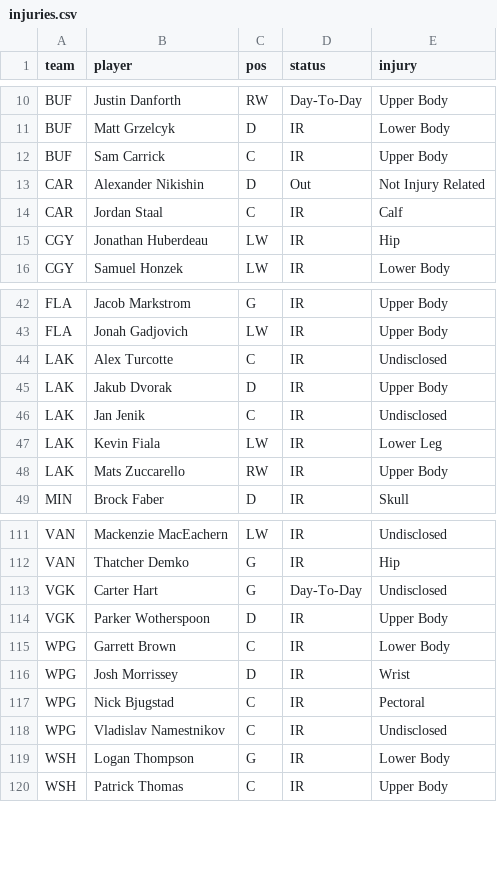
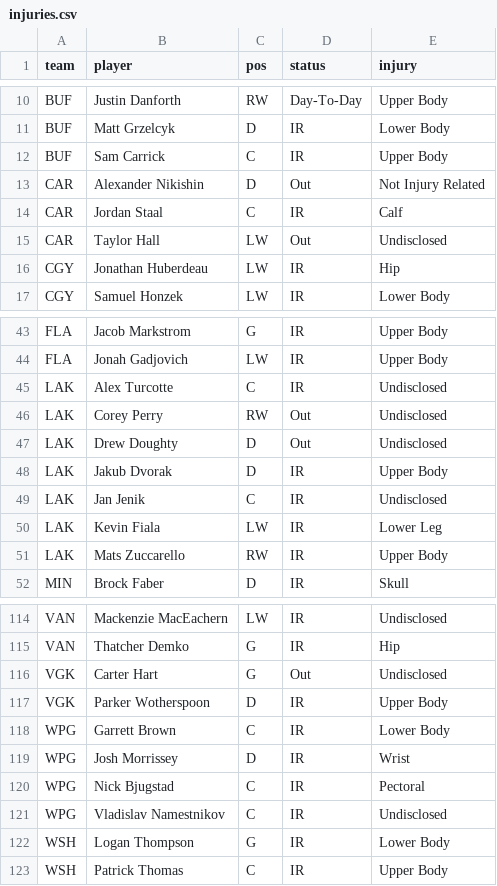
Before and after one commit to marekdoucet/pool-survivor, a CSV file: data/injuries.csv, drawn as a sheet; only a part is shown, gaps mark what is left out.

```diff
--- a/data/injuries.csv
+++ b/data/injuries.csv
@@ -14,2 +14,3 @@ CAR,Alexander Nikishin,D,Out,Not Injury Related
 CAR,Jordan Staal,C,IR,Calf
+CAR,Taylor Hall,LW,Out,Undisclosed
 CGY,Jonathan Huberdeau,LW,IR,Hip
@@ -44,2 +45,4 @@ FLA,Jonah Gadjovich,LW,IR,Upper Body
 LAK,Alex Turcotte,C,IR,Undisclosed
+LAK,Corey Perry,RW,Out,Undisclosed
+LAK,Drew Doughty,D,Out,Undisclosed
 LAK,Jakub Dvorak,D,IR,Upper Body
@@ -112,3 +115,3 @@ VAN,Mackenzie MacEachern,LW,IR,Undisclosed
 VAN,Thatcher Demko,G,IR,Hip
-VGK,Carter Hart,G,Day-To-Day,Undisclosed
+VGK,Carter Hart,G,Out,Undisclosed
 VGK,Parker Wotherspoon,D,IR,Upper Body
```
Also changed, not shown: 3 other files.
